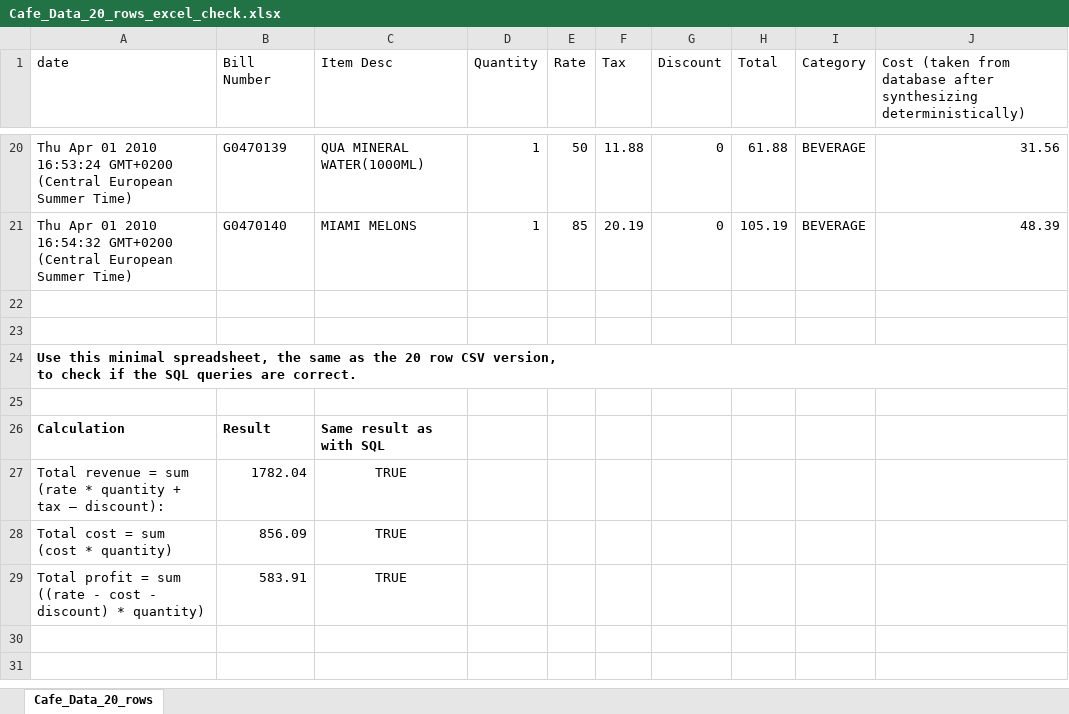
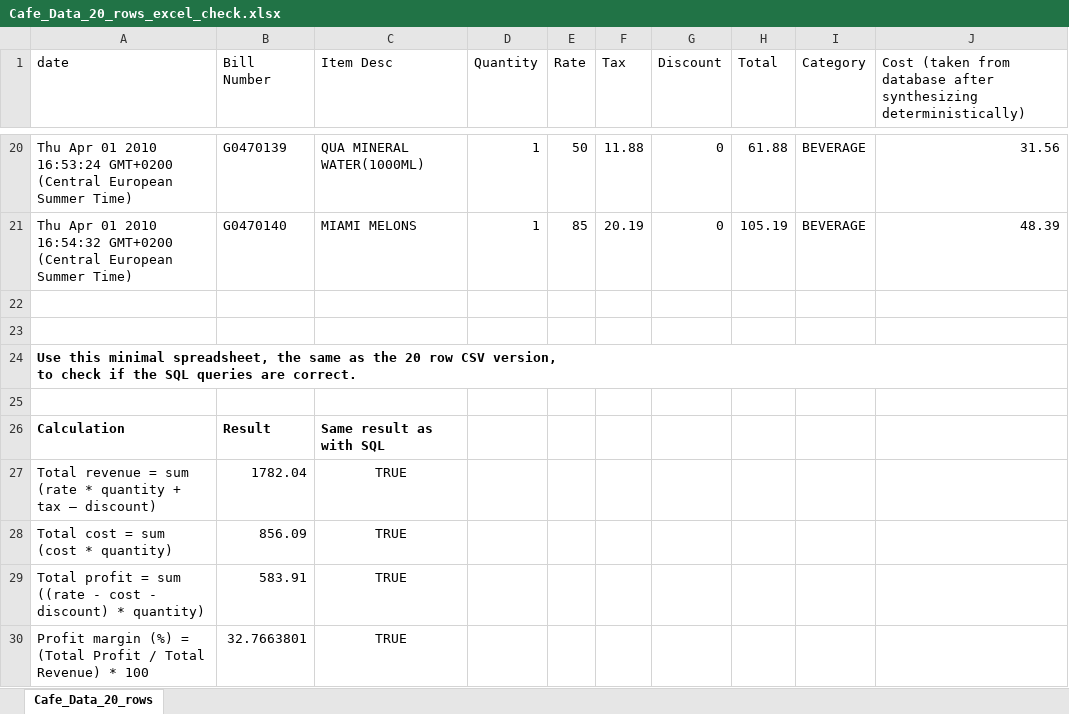
Before and after one commit to asgervelling/DIS-project, an Excel workbook: data/Cafe_Data_20_rows_excel_check.xlsx, sheet Cafe_Data_20_rows, drawn as a sheet; only a part is shown, gaps mark what is left out; values as stored, in another font and other column widths than the file's, no borders; the diff names each change by its address in the sheet, - before the commit and + after, or states it on an @@ line.

Commit message:
Added API route for profit margin (KPI)

```diff
--- a/data/Cafe_Data_20_rows_excel_check.xlsx (sheet Cafe_Data_20_rows)
+++ b/data/Cafe_Data_20_rows_excel_check.xlsx (sheet Cafe_Data_20_rows)
-A27 (date): …tax – discount):
+A27 (date): …tax – discount)
+row 30: Profit margin (%) = (Total Profit / Total Revenue) * 100 | 32.7663801 | TRUE
```
Also changed, not shown: 2 other files.
